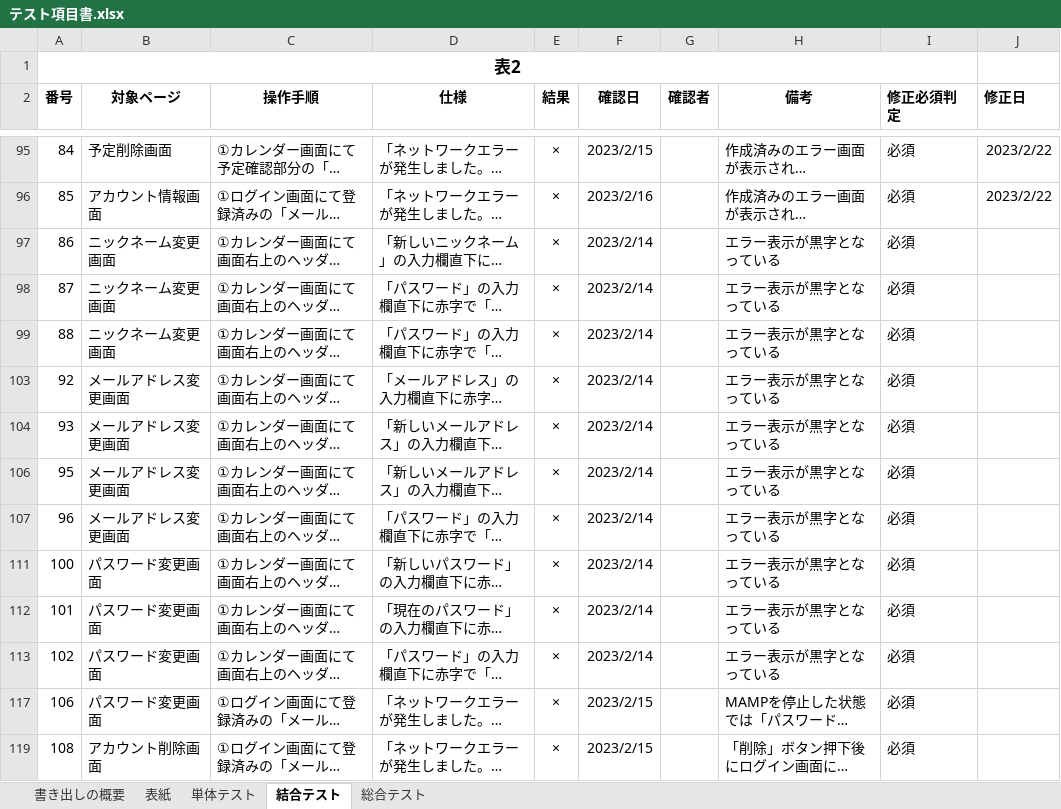
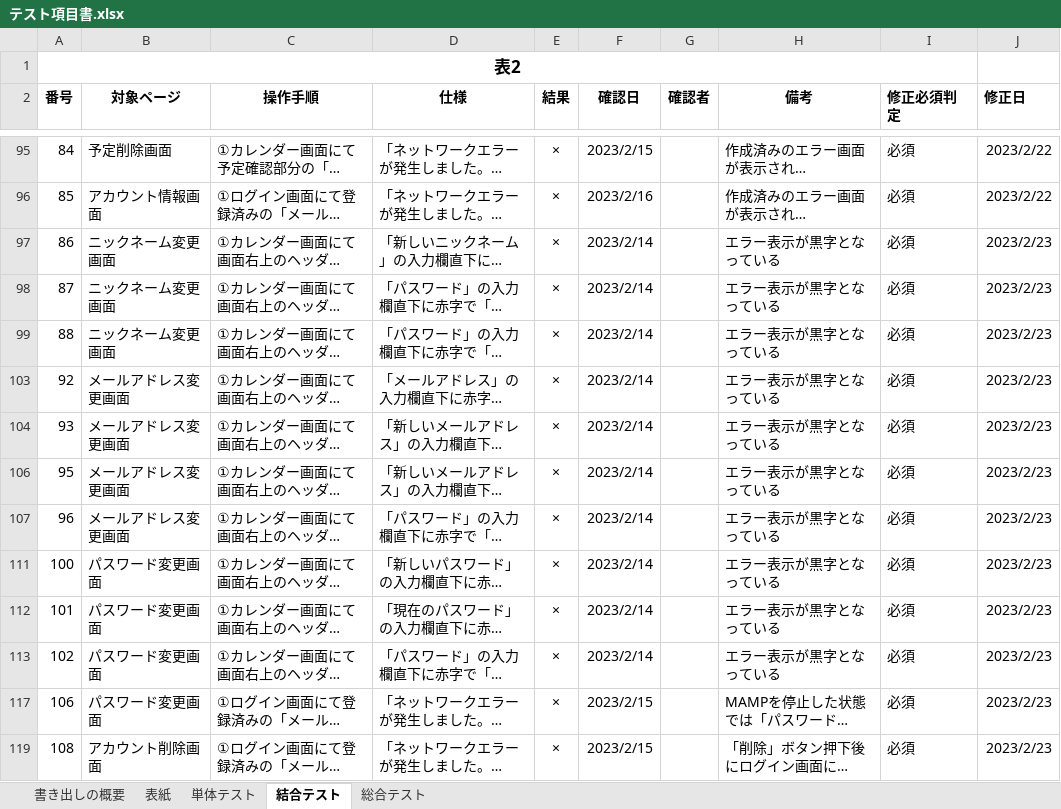
Before and after one commit to yamazakirr/portfolio, an Excel workbook: documents/テスト項目書.xlsx, sheet 結合テスト, drawn as a sheet; only a part is shown, gaps mark what is left out; long unchanged cells end in …; values as stored, in another font and other column widths than the file's, no borders; the diff names each change by its address in the sheet, - before the commit and + after, or states it on an @@ line.

```diff
--- a/documents/テスト項目書.xlsx (sheet 結合テスト)
+++ b/documents/テスト項目書.xlsx (sheet 結合テスト)
-J97:J99 (修正日): (empty)
+J97:J99 (修正日): 2023/2/23
-J103:J104 (修正日): (empty)
+J103:J104 (修正日): 2023/2/23
-J106:J107 (修正日): (empty)
+J106:J107 (修正日): 2023/2/23
-J111:J113 (修正日): (empty)
+J111:J113 (修正日): 2023/2/23
-J117 (修正日): (empty)
+J117 (修正日): 2023/2/23
-J119 (修正日): (empty)
+J119 (修正日): 2023/2/23
```
Also changed, not shown: sheet 総合テスト, hidden cells, 11 other files.
